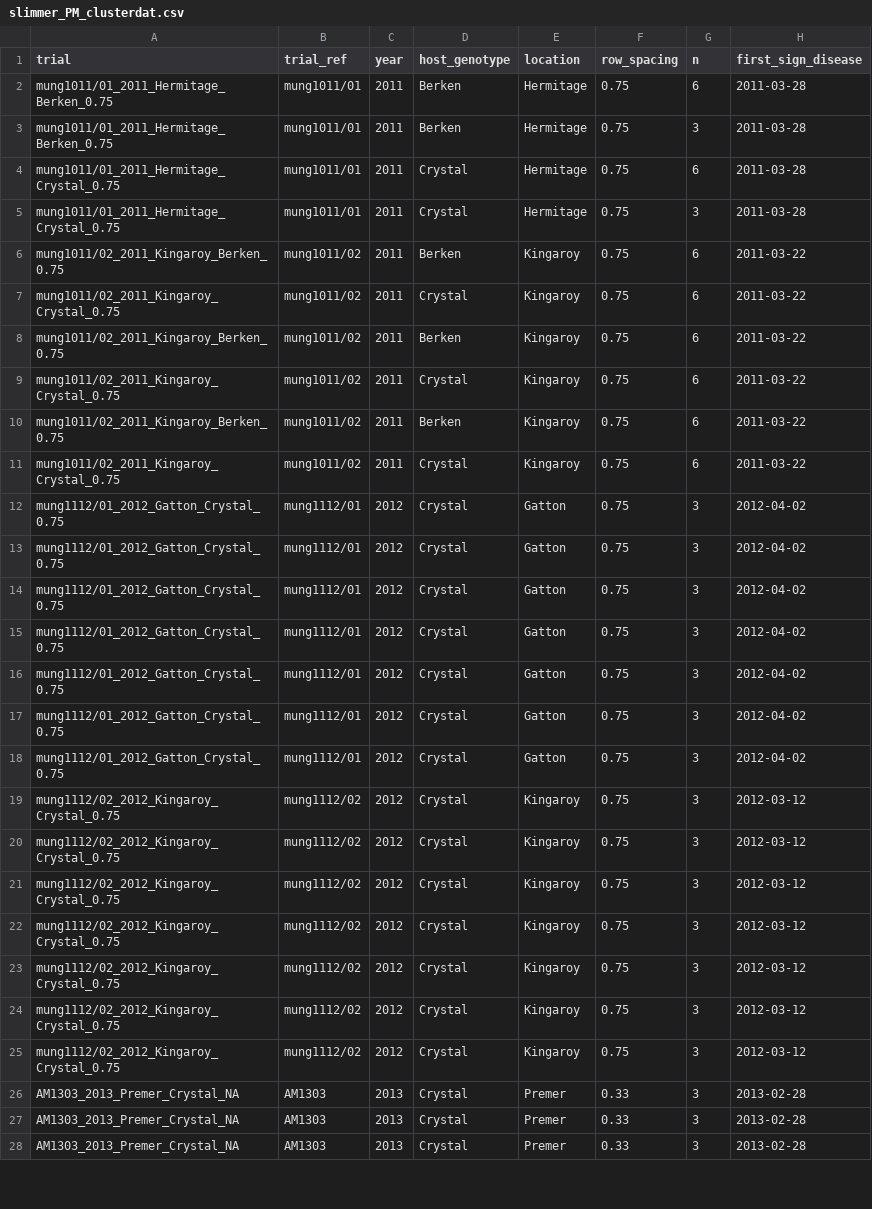
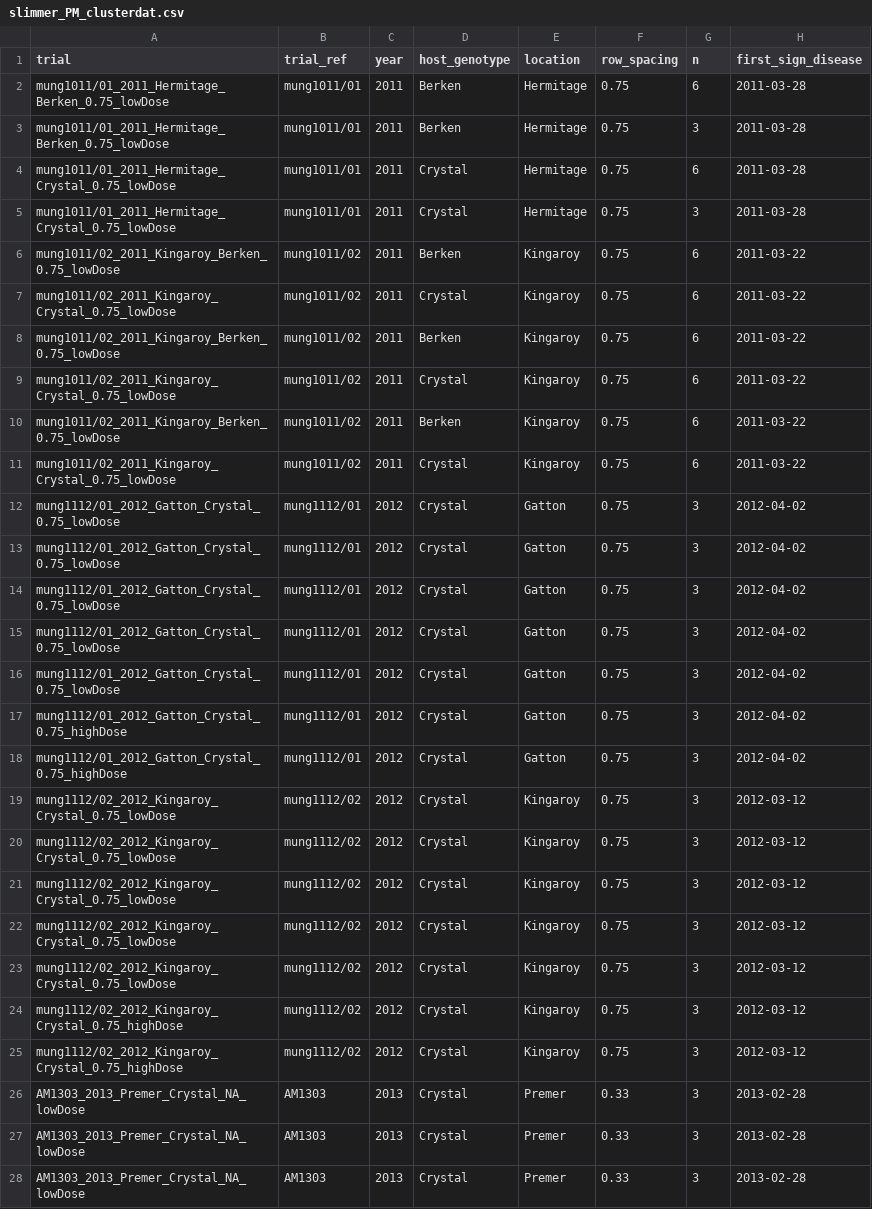
Before and after one commit to openplantpathology/Mungbean_PM, a CSV file: cache/slimmer_PM_clusterdat.csv, drawn as a sheet; only a part is shown; the diff covers the shown part only; the diff names each change by its address in the sheet, - before the commit and + after, or states it on an @@ line.

```diff
--- a/cache/slimmer_PM_clusterdat.csv
+++ b/cache/slimmer_PM_clusterdat.csv
-A2:A3 (trial): mung1011/01_2011_Hermitage_Berken_0.75
+A2:A3 (trial): mung1011/01_2011_Hermitage_Berken_0.75_lowDose
-A4:A5 (trial): mung1011/01_2011_Hermitage_Crystal_0.75
+A4:A5 (trial): mung1011/01_2011_Hermitage_Crystal_0.75_lowDose
-A6 (trial): mung1011/02_2011_Kingaroy_Berken_0.75
+A6 (trial): mung1011/02_2011_Kingaroy_Berken_0.75_lowDose
-A7 (trial): mung1011/02_2011_Kingaroy_Crystal_0.75
+A7 (trial): mung1011/02_2011_Kingaroy_Crystal_0.75_lowDose
-A8 (trial): mung1011/02_2011_Kingaroy_Berken_0.75
+A8 (trial): mung1011/02_2011_Kingaroy_Berken_0.75_lowDose
-A9 (trial): mung1011/02_2011_Kingaroy_Crystal_0.75
+A9 (trial): mung1011/02_2011_Kingaroy_Crystal_0.75_lowDose
-A10 (trial): mung1011/02_2011_Kingaroy_Berken_0.75
+A10 (trial): mung1011/02_2011_Kingaroy_Berken_0.75_lowDose
-A11 (trial): mung1011/02_2011_Kingaroy_Crystal_0.75
+A11 (trial): mung1011/02_2011_Kingaroy_Crystal_0.75_lowDose
-A12:A16 (trial): mung1112/01_2012_Gatton_Crystal_0.75
+A12:A16 (trial): mung1112/01_2012_Gatton_Crystal_0.75_lowDose
-A17:A18 (trial): mung1112/01_2012_Gatton_Crystal_0.75
+A17:A18 (trial): mung1112/01_2012_Gatton_Crystal_0.75_highDose
-A19:A23 (trial): mung1112/02_2012_Kingaroy_Crystal_0.75
+A19:A23 (trial): mung1112/02_2012_Kingaroy_Crystal_0.75_lowDose
-A24:A25 (trial): mung1112/02_2012_Kingaroy_Crystal_0.75
+A24:A25 (trial): mung1112/02_2012_Kingaroy_Crystal_0.75_highDose
-A26:A28 (trial): AM1303_2013_Premer_Crystal_NA
+A26:A28 (trial): AM1303_2013_Premer_Crystal_NA_lowDose
```
Also changed, not shown: 141 edited cells elsewhere in this file, cache/1911_PM_MB_means&Ygains.csv.
